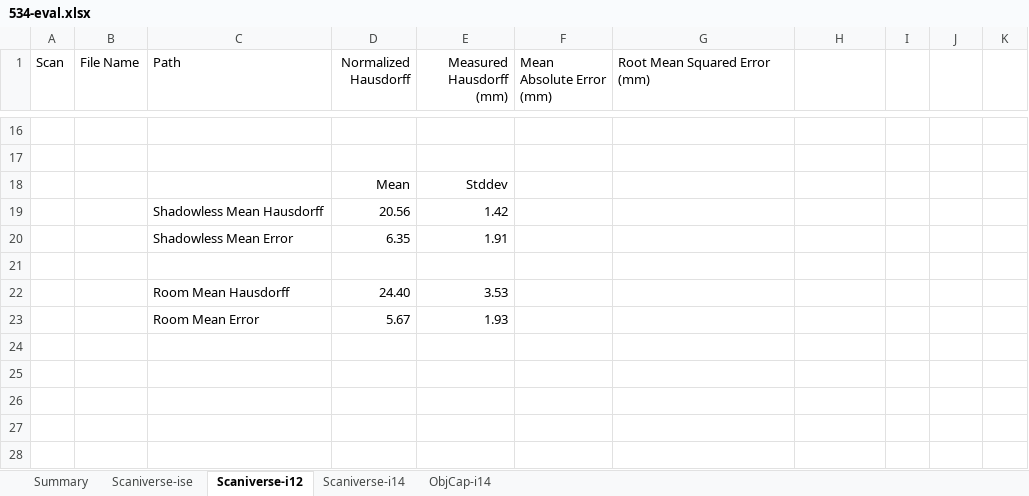
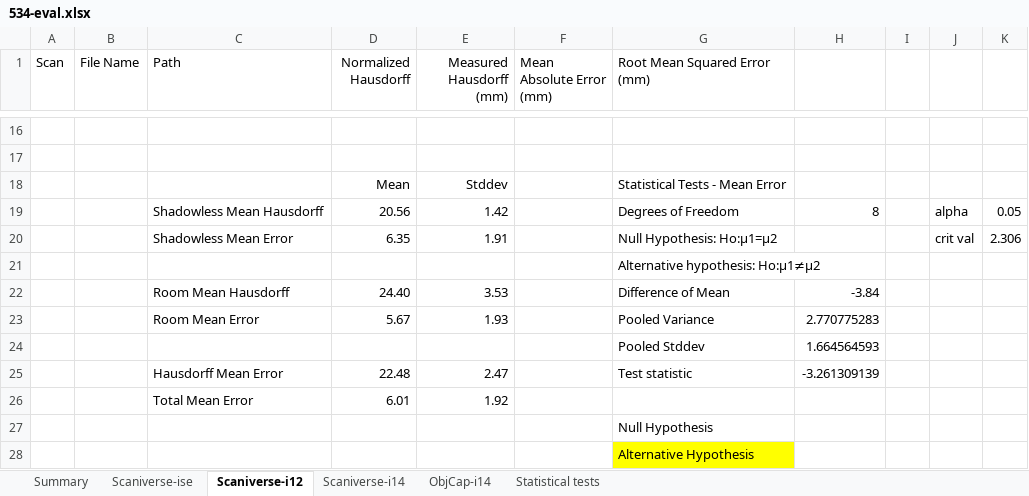
Before and after one commit to Joshua-Chiu/photogrammetry-characterization, an Excel workbook: 534-eval.xlsx, sheet Scaniverse-i12, drawn as a sheet; only a part is shown, gaps mark what is left out; values as stored, in another font and other column widths than the file's, no borders; removed rows and columns are numbered as before the commit, all else as after; the diff names each change by its address in the sheet, - before the commit and + after, or states it on an @@ line.

```diff
--- a/534-eval.xlsx (sheet Scaniverse-i12)
+++ b/534-eval.xlsx (sheet Scaniverse-i12)
+sheet tab: Statistical tests
-G18 (Root Mean Squared Error (mm)): (empty)
+G18 (Root Mean Squared Error (mm)): Statistical Tests - Mean Error
-row 19:  |  | Shadowless Mean Hausdorff | 20.56 | 1.42
-row 20:  |  | Shadowless Mean Error | 6.35 | 1.91
-row 19: (empty)
+row 19:  |  | Shadowless Mean Hausdorff | 20.56 | 1.42 |  | Degrees of Freedom | 8 |  | alpha | 0.05
+row 20:  |  | Shadowless Mean Error | 6.35 | 1.91 |  | Null Hypothesis: Ho:μ1=μ2 |  |  | crit val | 2.306
+row 21:  |  |  |  |  |  | Alternative hypothesis: Ho:μ1≠μ2
-G22 (Root Mean Squared Error (mm)): (empty)
+G22 (Root Mean Squared Error (mm)): Difference of Mean
-H22: (empty)
+H22: -3.84
-G23 (Root Mean Squared Error (mm)): (empty)
+G23 (Root Mean Squared Error (mm)): Pooled Variance
-H23: (empty)
+H23: 2.770775283
+row 24:  |  |  |  |  |  | Pooled Stddev | 1.664564593
+row 25:  |  | Hausdorff Mean Error | 22.48 | 2.47 |  | Test statistic | -3.261309139
+row 26:  |  | Total Mean Error | 6.01 | 1.92
+row 27:  |  |  |  |  |  | Null Hypothesis
+row 28:  |  |  |  |  |  | Alternative Hypothesis
```
Also changed, not shown: sheet Scaniverse-i14, sheet ObjCap-i14, sheet Scaniverse-ise, 2 other files.
